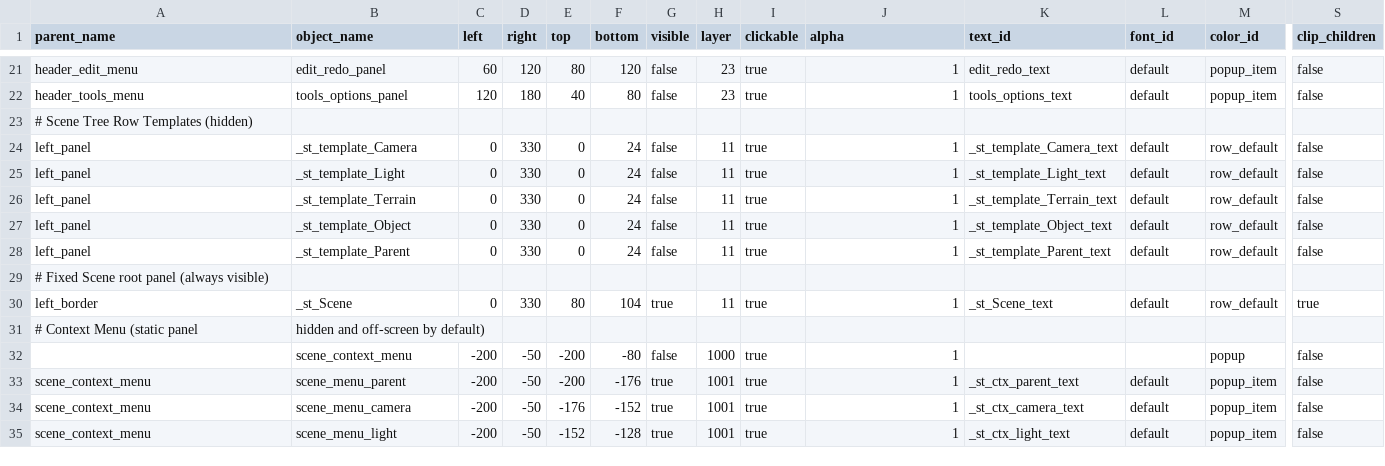
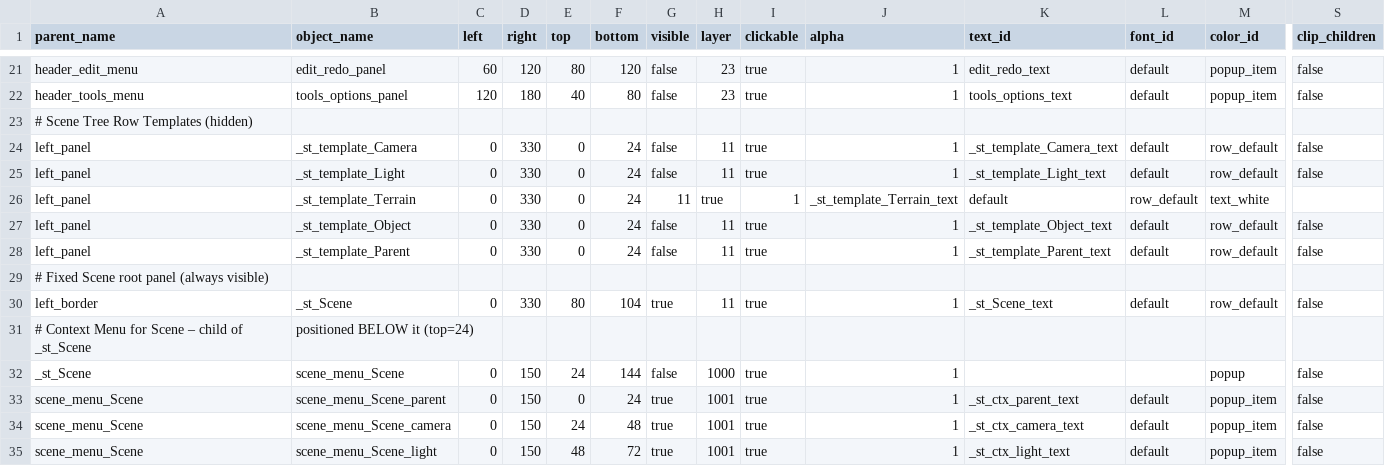
Before and after one commit to TondenOckay/SETUE, a CSV file: Ui/Panel.csv, drawn as a sheet; only a part is shown, gaps mark what is left out; removed rows and columns are numbered as before the commit, all else as after; rows hold the shown columns only; the diff covers the shown part only; the diff names each change by its address in the sheet, - before the commit and + after, or states it on an @@ line.

```diff
--- a/Ui/Panel.csv
+++ b/Ui/Panel.csv
-G26 (visible): false
+G26 (visible): 11
-H26 (layer): 11
+H26 (layer): true
-I26 (clickable): true
+I26 (clickable): 1
-J26 (alpha): 1
+J26 (alpha): _st_template_Terrain_text
-K26 (text_id): _st_template_Terrain_text
+K26 (text_id): default
-L26 (font_id): default
+L26 (font_id): row_default
-M26 (color_id): row_default
+M26 (color_id): text_white
-S26 (clip_children): false
+S26 (clip_children): (empty)
-S30 (clip_children): true
+S30 (clip_children): false
-row 31: # Context Menu (static panel | hidden and off-screen by default)
+row 31: # Context Menu for Scene – child of _st_Scene | positioned BELOW it (top=24)
-A32 (parent_name): (empty)
+A32 (parent_name): _st_Scene
-B32 (object_name): scene_context_menu
+B32 (object_name): scene_menu_Scene
-C32:C35 (left): -200
+C32:C35 (left): 0
-D32:D35 (right): -50
+D32:D35 (right): 150
-E32 (top): -200
+E32 (top): 24
-F32 (bottom): -80
+F32 (bottom): 144
-A33:A35 (parent_name): scene_context_menu
+A33:A35 (parent_name): scene_menu_Scene
-B33 (object_name): scene_menu_parent
+B33 (object_name): scene_menu_Scene_parent
-E33 (top): -200
+E33 (top): 0
-F33 (bottom): -176
+F33 (bottom): 24
-B34 (object_name): scene_menu_camera
+B34 (object_name): scene_menu_Scene_camera
-E34 (top): -176
+E34 (top): 24
-F34 (bottom): -152
+F34 (bottom): 48
-B35 (object_name): scene_menu_light
+B35 (object_name): scene_menu_Scene_light
-E35 (top): -152
+E35 (top): 48
-F35 (bottom): -128
+F35 (bottom): 72
```
Also changed, not shown: 4 added rows and 15 edited cells elsewhere in this file, Controls/Selection.csv, Ui/Text.csv, 5 other files.
